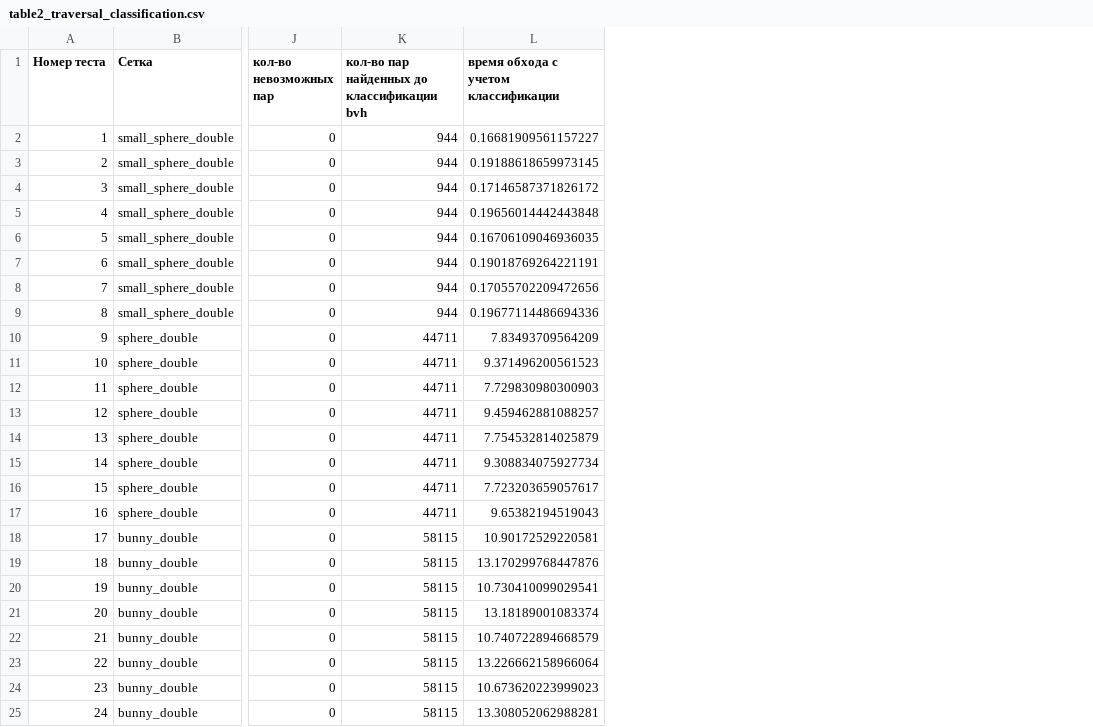
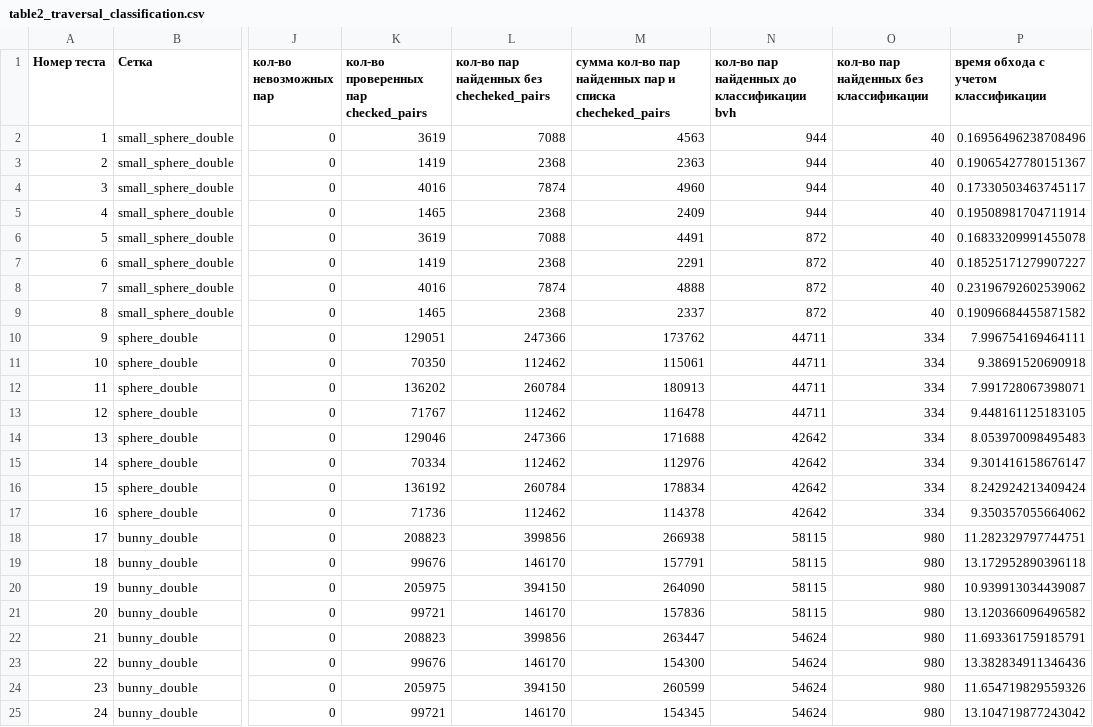
Before and after one commit to FaJey1/mispy, a CSV file: results/table2_traversal_classification.csv, drawn as a sheet; only a part is shown, gaps mark what is left out; addresses are those after the commit; the diff names each change by its address in the sheet, - before the commit and + after, or states it on an @@ line.

```diff
--- a/results/table2_traversal_classification.csv
+++ b/results/table2_traversal_classification.csv
+column K, rows 1-25: кол-во проверенных пар checked_pairs | 3619 | 1419 | 4016 | 1465 | 3619 | 1419 | 4016 | 1465 | 129051 | 70350 | 136202 | 71767 | 129046 | 70334 | 136192 | 71736 | 208823 | 99676 | 205975 | 99721 | 208823 | 99676 | 205975 | 99721
+column L, rows 1-25: кол-во пар найденных без checheked_pairs | 7088 | 2368 | 7874 | 2368 | 7088 | 2368 | 7874 | 2368 | 247366 | 112462 | 260784 | 112462 | 247366 | 112462 | 260784 | 112462 | 399856 | 146170 | 394150 | 146170 | 399856 | 146170 | 394150 | 146170
+column M, rows 1-25: cумма кол-во пар найденных пар и списка checheked_pairs | 4563 | 2363 | 4960 | 2409 | 4491 | 2291 | 4888 | 2337 | 173762 | 115061 | 180913 | 116478 | 171688 | 112976 | 178834 | 114378 | 266938 | 157791 | 264090 | 157836 | 263447 | 154300 | 260599 | 154345
+column O, rows 1-25: кол-во пар найденных без классификации | 40 | 40 | 40 | 40 | 40 | 40 | 40 | 40 | 334 | 334 | 334 | 334 | 334 | 334 | 334 | 334 | 980 | 980 | 980 | 980 | 980 | 980 | 980 | 980
-P2: 0.16681909561157227
+P2: 0.16956496238708496
-P3: 0.19188618659973145
+P3: 0.19065427780151367
-P4: 0.17146587371826172
+P4: 0.17330503463745117
-P5: 0.19656014442443848
+P5: 0.19508981704711914
-N6:N9: 944
+N6:N9: 872
-P6: 0.16706109046936035
+P6: 0.16833209991455078
-P7: 0.19018769264221191
+P7: 0.18525171279907227
-P8: 0.17055702209472656
+P8: 0.23196792602539062
-P9: 0.19677114486694336
+P9: 0.19096684455871582
-P10: 7.83493709564209
+P10: 7.996754169464111
-P11: 9.371496200561523
+P11: 9.38691520690918
-P12: 7.729830980300903
+P12: 7.991728067398071
-P13: 9.459462881088257
+P13: 9.448161125183105
-N14:N17: 44711
+N14:N17: 42642
-P14: 7.754532814025879
+P14: 8.053970098495483
-P15: 9.308834075927734
+P15: 9.301416158676147
-P16: 7.723203659057617
+P16: 8.242924213409424
-P17: 9.65382194519043
+P17: 9.350357055664062
-P18: 10.90172529220581
+P18: 11.282329797744751
-P19: 13.170299768447876
+P19: 13.172952890396118
-P20: 10.730410099029541
+P20: 10.939913034439087
-P21: 13.18189001083374
+P21: 13.120366096496582
-N22:N25: 58115
+N22:N25: 54624
-P22: 10.740722894668579
+P22: 11.693361759185791
-P23: 13.226662158966064
+P23: 13.382834911346436
-P24: 10.673620223999023
+P24: 11.654719829559326
-P25: 13.308052062988281
+P25: 13.104719877243042
```
Also changed, not shown: results/table1_prepare_build.csv, results/table_summary.csv, 5 other files.
